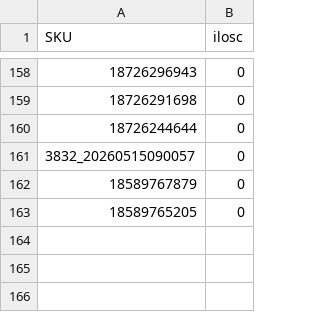
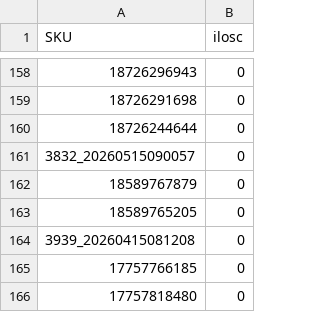
Before and after one commit to kompstock/ebay_de, a CSV file: config/sku-reczne.csv, drawn as a sheet; only a part is shown, gaps mark what is left out.

Commit message:
Add new SKU entries to sku-reczne.csv

```diff
--- a/config/sku-reczne.csv
+++ b/config/sku-reczne.csv
@@ -163 +163,4 @@ SKU;ilosc
 18589765205;0
+3939_20260415081208;0
+17757766185;0
+17757818480;0
```
